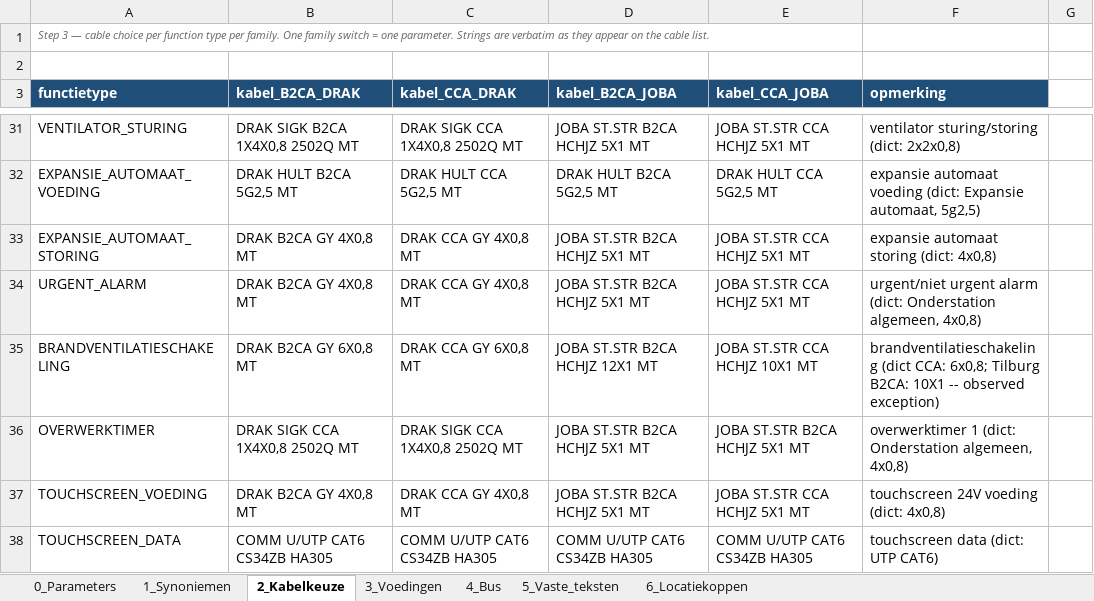
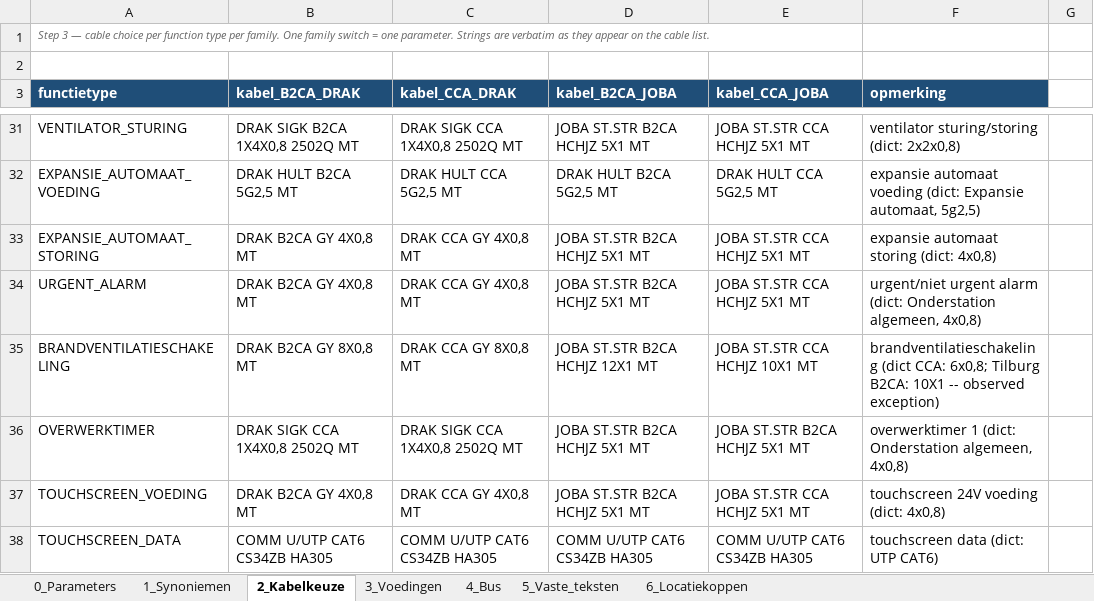
Before and after one commit to 01lauraa/io2cablev5, an Excel workbook: config/kabelconfig.xlsx, sheet 2_Kabelkeuze, drawn as a sheet; only a part is shown, gaps mark what is left out; values as stored, in another font and other column widths than the file's, no borders; the diff names each change by its address in the sheet, - before the commit and + after, or states it on an @@ line.

```diff
--- a/config/kabelconfig.xlsx (sheet 2_Kabelkeuze)
+++ b/config/kabelconfig.xlsx (sheet 2_Kabelkeuze)
-B35 (kabel_B2CA_DRAK): DRAK B2CA GY 6X0,8 MT
+B35 (kabel_B2CA_DRAK): DRAK B2CA GY 8X0,8 MT
-C35 (kabel_CCA_DRAK): DRAK CCA GY 6X0,8 MT
+C35 (kabel_CCA_DRAK): DRAK CCA GY 8X0,8 MT
```
Also changed, not shown: sheet 1_Synoniemen, out/cable_list_RK071.xlsx, out/normalized_review.xlsx, 3 other files.
